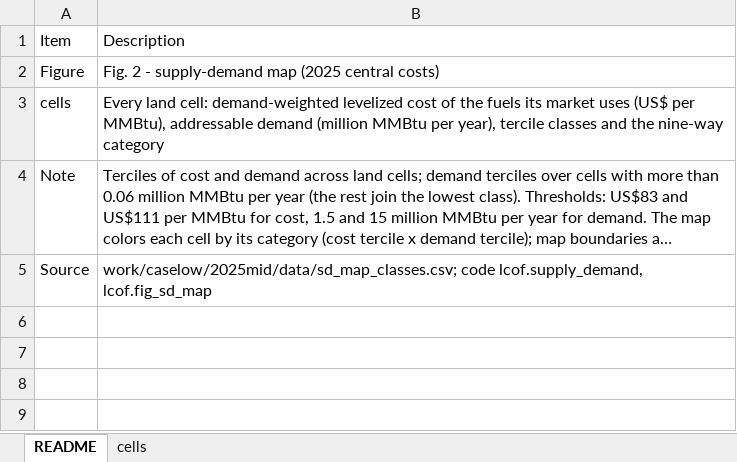
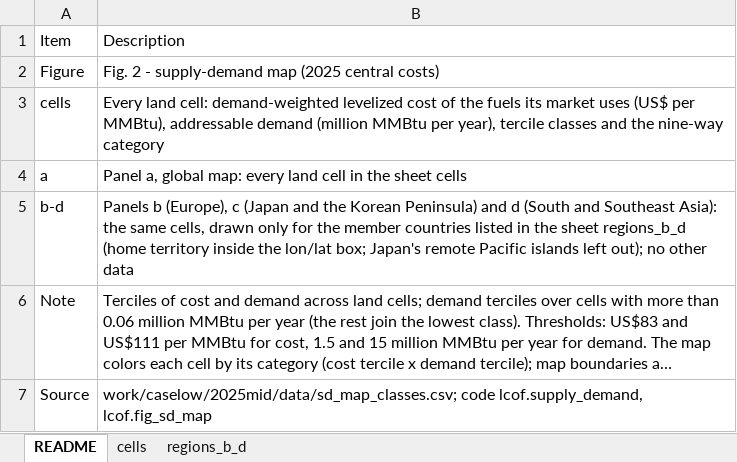
Before and after one commit to thuqining/synfuel-energy-security, an Excel workbook: source_data/Fig2.xlsx, sheet README, drawn as a sheet; long unchanged cells end in …; values as stored, in another font and other column widths than the file's, no borders; the diff names each change by its address in the sheet, - before the commit and + after, or states it on an @@ line.

Commit message:
Source Data: Fig. 2 panels b-d and Fig. 6 at 2% of GDP
Fig2.xlsx describes panels a and b-d and lists the member countries and
lon/lat boxes of the three regional maps (sheet regions_b_d). Fig6.xlsx
adds imports_replaced_2pct_gdp. Existing values are unchanged.

```diff
--- a/source_data/Fig2.xlsx (sheet README)
+++ b/source_data/Fig2.xlsx (sheet README)
+sheet tab: regions_b_d
+row 4: a | Panel a, global map: every land cell in the sheet cells
+row 5: b-d | Panels b (Europe), c (Japan and the Korean Peninsula) and d (South and Southeast Asia): the same cells, drawn only for the member countries listed in the sheet regions_b_d (home territory inside the lon/lat box; Japan's remote Pacific islands left out); no other data
```
Also changed, not shown: source_data/Fig6.xlsx, 1 other file.
